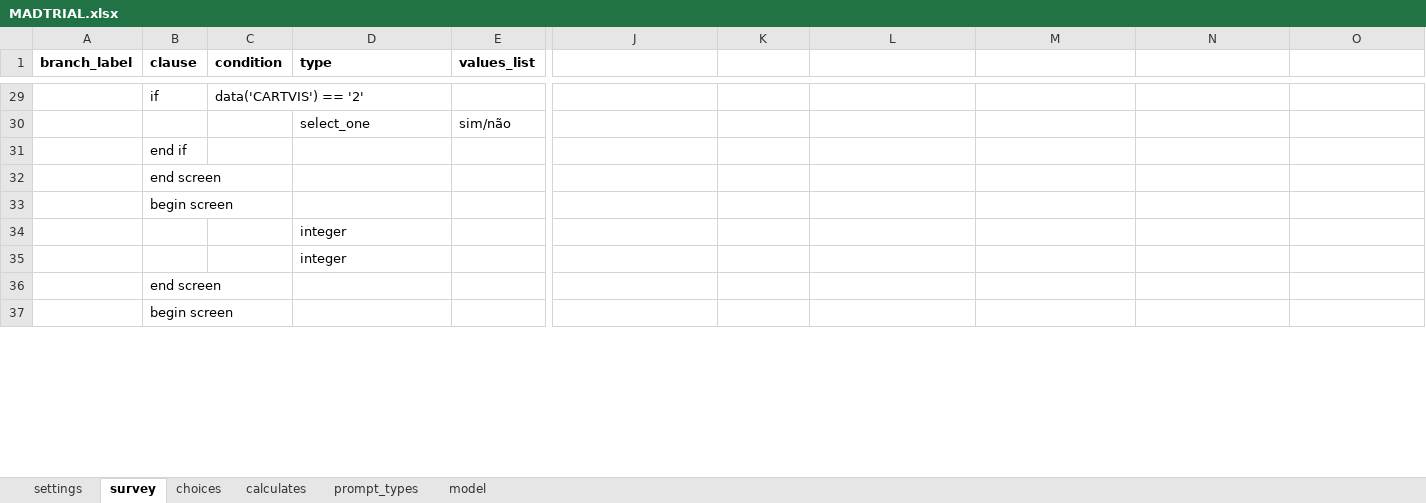
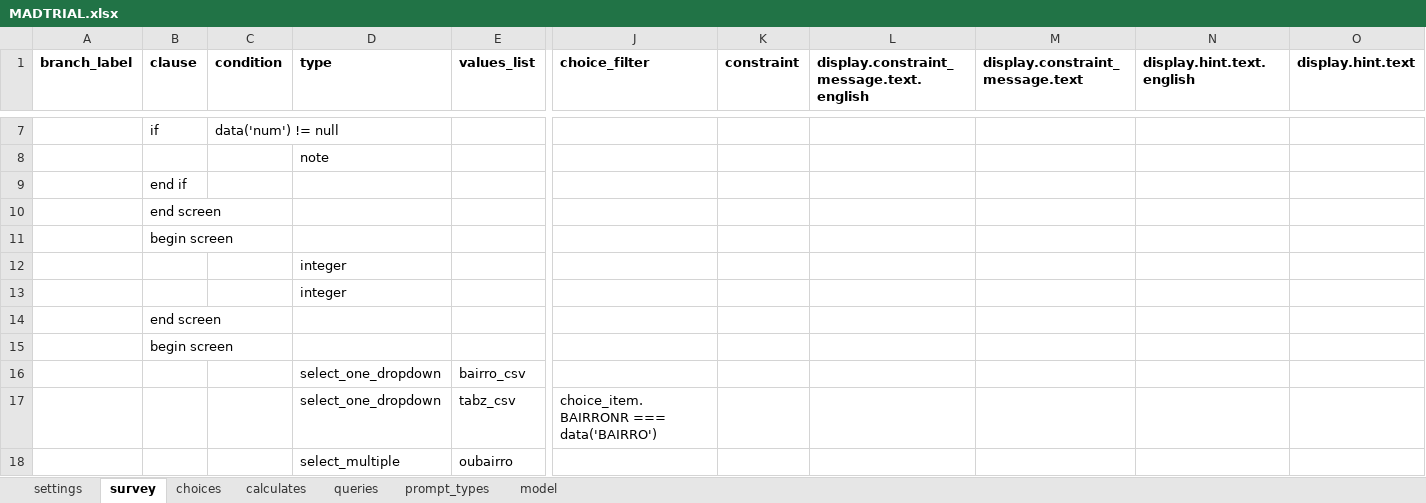
Before and after one commit to BandimHealthProject/MADtrail, an Excel workbook: app/config/tables/MADTRIAL/Forms/MADTRIAL/MADTRIAL.xlsx, sheet survey, drawn as a sheet; only a part is shown, gaps mark what is left out; values as stored, in another font and other column widths than the file's, no borders; removed rows and columns are numbered as before the commit, all else as after; rows hold the shown columns only; the diff covers the shown part only; the diff names each change by its address in the sheet, - before the commit and + after, or states it on an @@ line.

```diff
--- a/app/config/tables/MADTRIAL/Forms/MADTRIAL/MADTRIAL.xlsx (sheet survey)
+++ b/app/config/tables/MADTRIAL/Forms/MADTRIAL/MADTRIAL.xlsx (sheet survey)
+sheet tab: queries
-J1: (empty)
+J1: choice_filter
-K1: (empty)
+K1: constraint
-L1: (empty)
+L1: display.constraint_message.text.english
-M1: (empty)
+M1: display.constraint_message.text
-N1: (empty)
+N1: display.hint.text.english
-O1: (empty)
+O1: display.hint.text
-C7 (condition): data('CARTVIS') == '2'
+C7 (condition): data('num') != null
-row 30:  |  |  | select_one | sim/não
+row 8:  |  |  | note
-row 34:  |  |  | integer
-row 35:  |  |  | integer
+row 12:  |  |  | integer
+row 13:  |  |  | integer
+row 16:  |  |  | select_one_dropdown | bairro_csv
+row 17:  |  |  | select_one_dropdown | tabz_csv | choice_item.BAIRRONR === data('BAIRRO')
+row 18:  |  |  | select_multiple | oubairro
```
Also changed, not shown: 38 added rows, 18 removed rows, 12 moved rows and 41 edited cells elsewhere in this sheet, sheet model, sheet choices, 9 other files.
